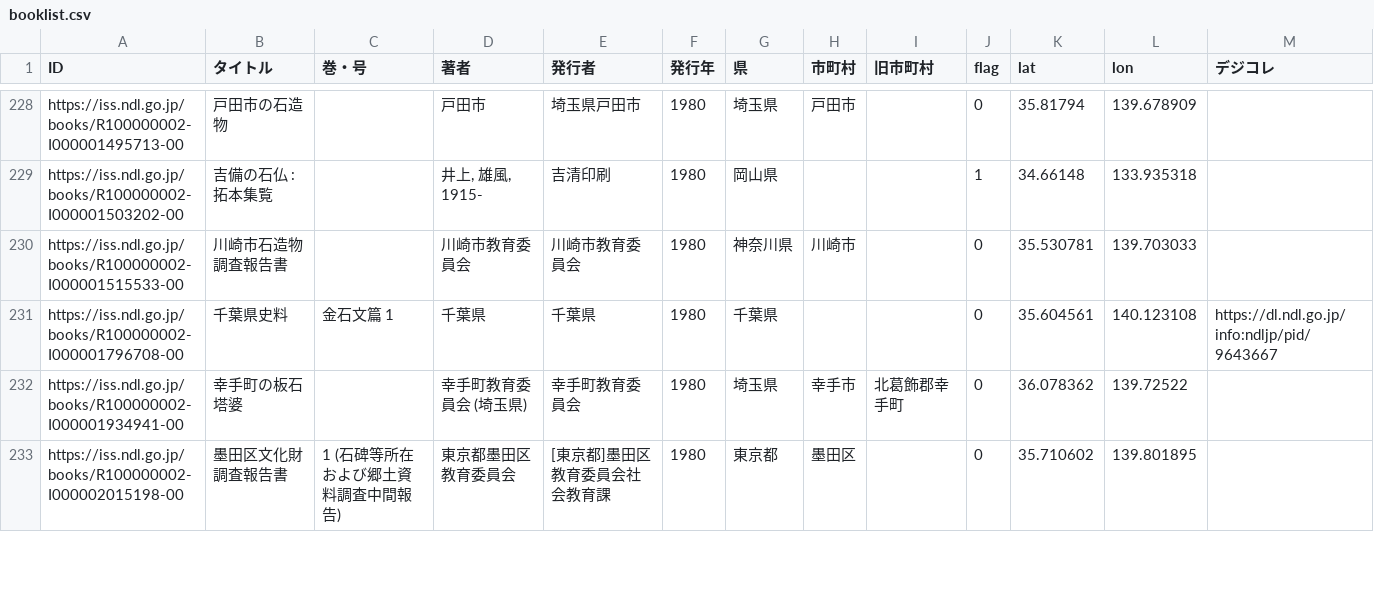
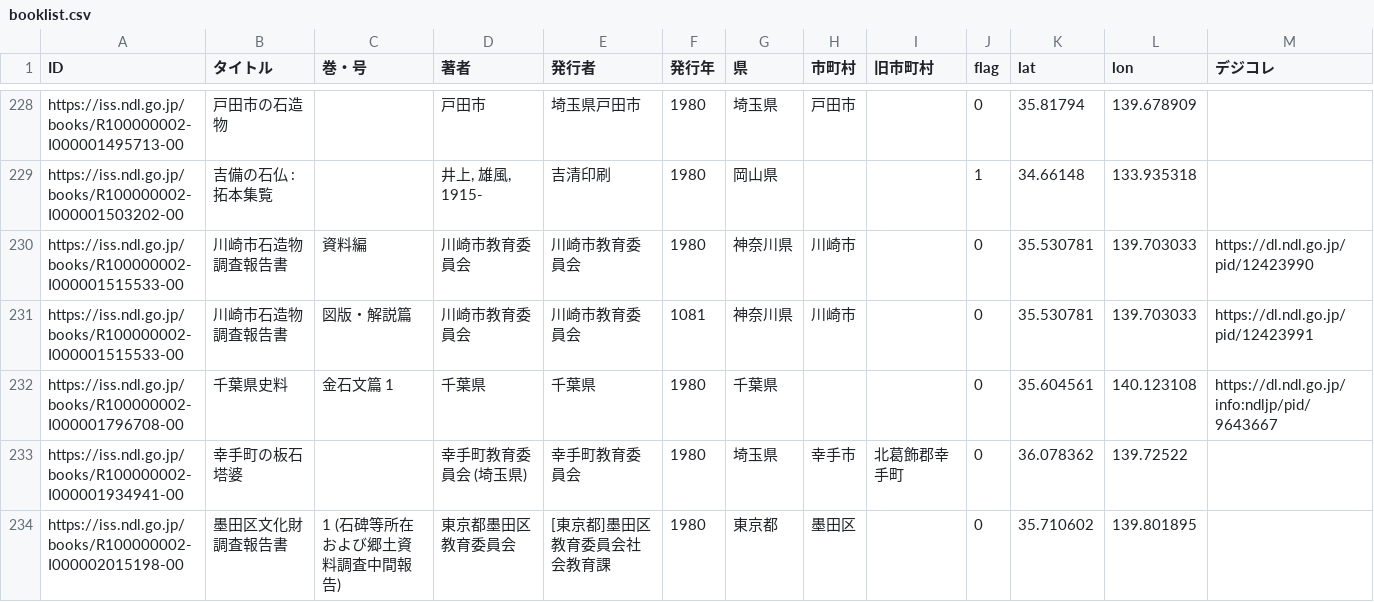
Before and after one commit to sekibutsu-info/booklist, a CSV file: booklist.csv, drawn as a sheet; only a part is shown, gaps mark what is left out.

```diff
--- a/booklist.csv
+++ b/booklist.csv
@@ -229,3 +229,4 @@
 "https://iss.ndl.go.jp/books/R100000002-I000001503202-00","吉備の石仏 : 拓本集覧",,"井上, 雄風, 1915-","吉清印刷","1980","岡山県",,,"1","34.66148","133.935318",
-"https://iss.ndl.go.jp/books/R100000002-I000001515533-00","川崎市石造物調査報告書",,"川崎市教育委員会","川崎市教育委員会","1980","神奈川県","川崎市",,"0","35.530781","139.703033",
+"https://iss.ndl.go.jp/books/R100000002-I000001515533-00","川崎市石造物調査報告書","資料編","川崎市教育委員会","川崎市教育委員会","1980","神奈川県","川崎市",,"0","35.530781","139.703033","https://dl.ndl.go.jp/pid/12423990"
+"https://iss.ndl.go.jp/books/R100000002-I000001515533-00","川崎市石造物調査報告書","図版・解説篇","川崎市教育委員会","川崎市教育委員会","1081","神奈川県","川崎市",,"0","35.530781","139.703033","https://dl.ndl.go.jp/pid/12423991"
 "https://iss.ndl.go.jp/books/R100000002-I000001796708-00","千葉県史料","金石文篇 1","千葉県","千葉県","1980","千葉県",,,"0","35.604561","140.123108","https://dl.ndl.go.jp/info:ndljp/pid/9643667"
```
Also changed, not shown: 1 other file.
